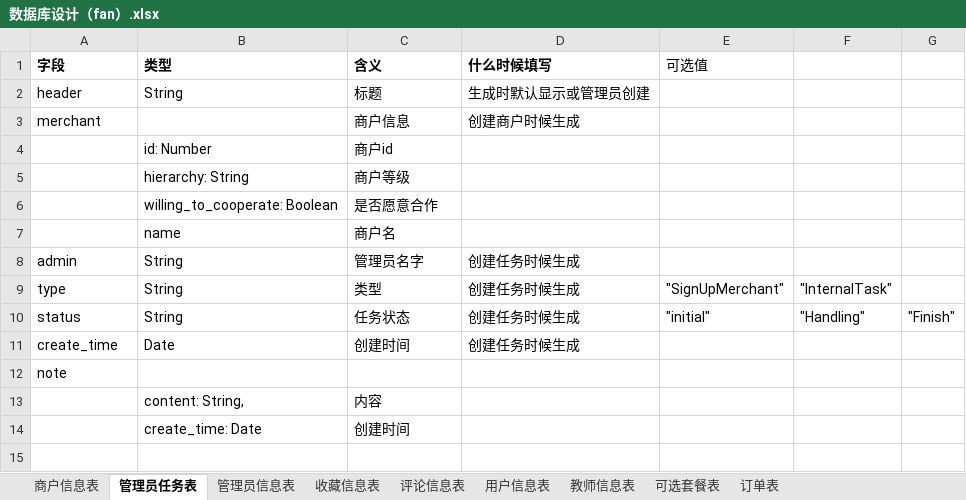
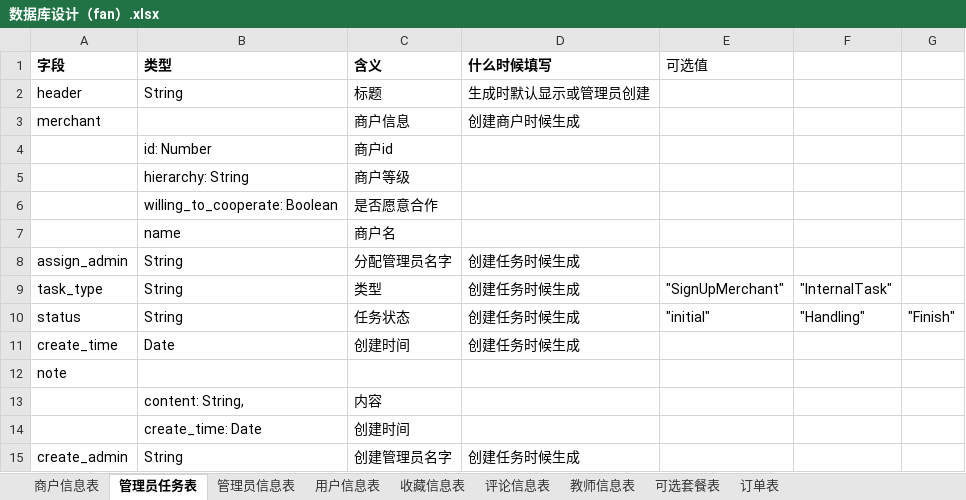
Before and after one commit to liufanhhh/studyabroad_project, an Excel workbook: document/数据库设计（fan）.xlsx, sheet 管理员任务表, drawn as a sheet; values as stored, in another font and other column widths than the file's, no borders; the diff names each change by its address in the sheet, - before the commit and + after, or states it on an @@ line.

Commit message:
task create

```diff
--- a/document/数据库设计（fan）.xlsx (sheet 管理员任务表)
+++ b/document/数据库设计（fan）.xlsx (sheet 管理员任务表)
@@ sheet tab order changed: 商户信息表 | 管理员任务表 | 管理员信息表 | 用户信息表 | 收藏信息表 | 评论信息表 | 教师信息表 | 可选套餐表 | 订单表 @@
-A8 (字段): admin
+A8 (字段): assign_admin
-C8 (含义): 管理员名字
+C8 (含义): 分配管理员名字
-A9 (字段): type
+A9 (字段): task_type
+row 15: create_admin | String | 创建管理员名字 | 创建任务时候生成
```
Also changed, not shown: sheet 管理员信息表, 21 other files.
